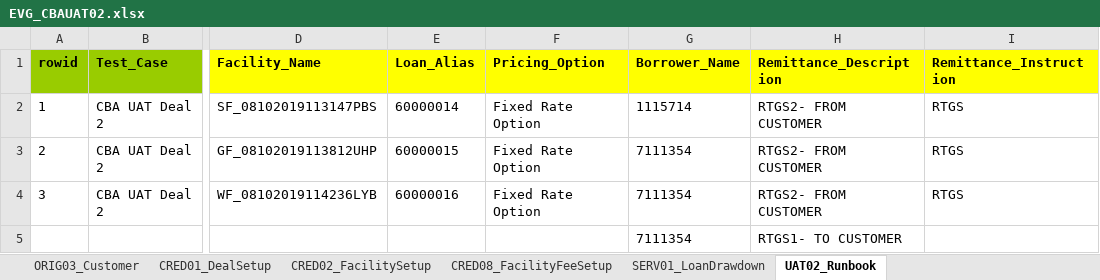
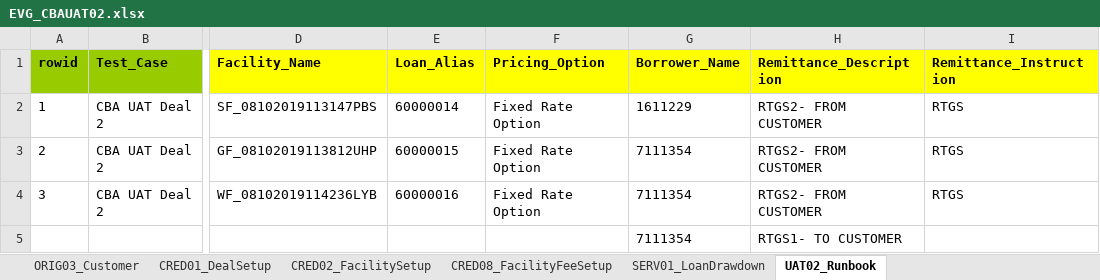
Before and after one commit to shirleenhong/automation-loan-application-cba, an Excel workbook: DataSet/CBAUATDeal_DataSet/EVG_CBAUAT02.xlsx, sheet UAT02_Runbook, drawn as a sheet; only a part is shown, gaps mark what is left out; values as stored, in another font and other column widths than the file's, no borders; the diff names each change by its address in the sheet, - before the commit and + after, or states it on an @@ line.

```diff
--- a/DataSet/CBAUATDeal_DataSet/EVG_CBAUAT02.xlsx (sheet UAT02_Runbook)
+++ b/DataSet/CBAUATDeal_DataSet/EVG_CBAUAT02.xlsx (sheet UAT02_Runbook)
-G2 (Borrower_Name): 1115714
+G2 (Borrower_Name): 1611229
```
Also changed, not shown: sheet PTY001_QuickPartyOnboarding, sheet ORIG03_Customer, sheet SERV01_LoanDrawdown, sheet CRED02_FacilitySetup, sheet CRED01_DealSetup, 2 other files.
